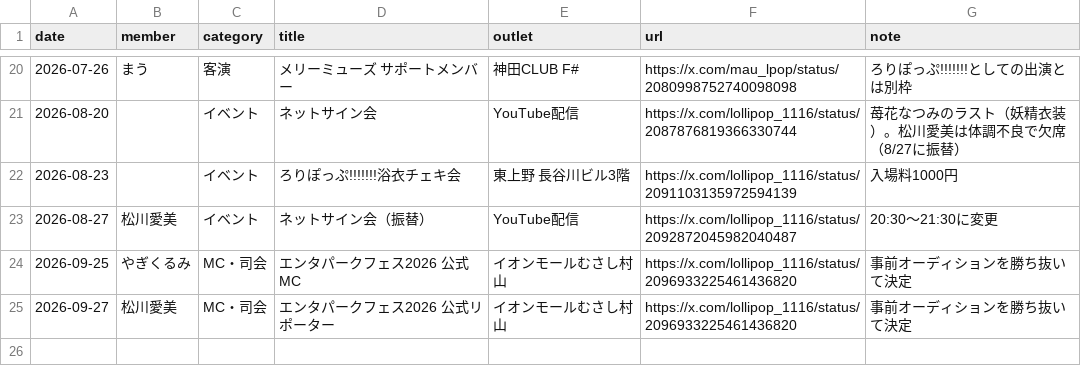
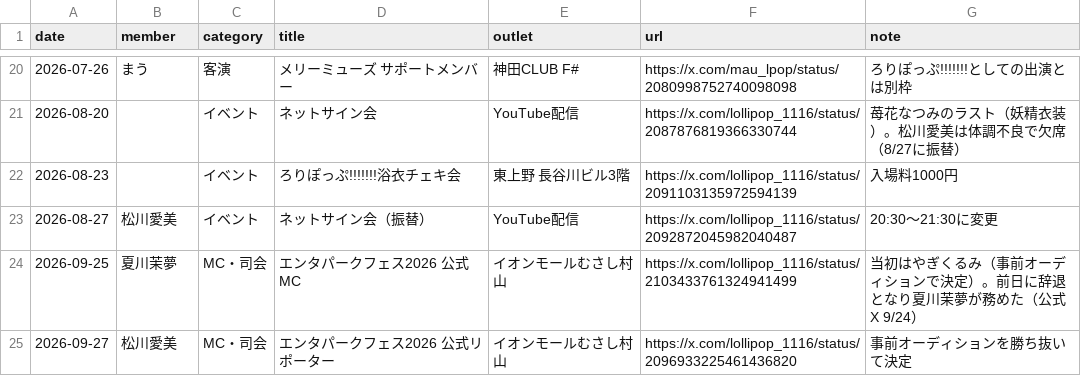
Before and after one commit to devhitoshi/lollpop_docs, a CSV file: events/data_appearance.csv, drawn as a sheet; only a part is shown, gaps mark what is left out.

```diff
--- a/events/data_appearance.csv
+++ b/events/data_appearance.csv
@@ -23,3 +23,3 @@ date,member,category,title,outlet,url,note
 2026-08-27,"松川愛美","イベント","ネットサイン会（振替）","YouTube配信","https://x.com/lollipop_1116/status/2092872045982040487","20:30〜21:30に変更"
-2026-09-25,"やぎくるみ","MC・司会","エンタパークフェス2026 公式MC","イオンモールむさし村山","https://x.com/lollipop_1116/status/2096933225461436820","事前オーディションを勝ち抜いて決定"
+2026-09-25,"夏川茉夢","MC・司会","エンタパークフェス2026 公式MC","イオンモールむさし村山","https://x.com/lollipop_1116/status/2103433761324941499","当初はやぎくるみ（事前オーディションで決定）。前日に辞退となり夏川茉夢が務めた（公式X 9/24）"
 2026-09-27,"松川愛美","MC・司会","エンタパークフェス2026 公式リポーター","イオンモールむさし村山","https://x.com/lollipop_1116/status/2096933225461436820","事前オーディションを勝ち抜いて決定"
```
Also changed, not shown: events/data_event.csv, events/monthly_setlist_ranking.csv, 14 other files.
